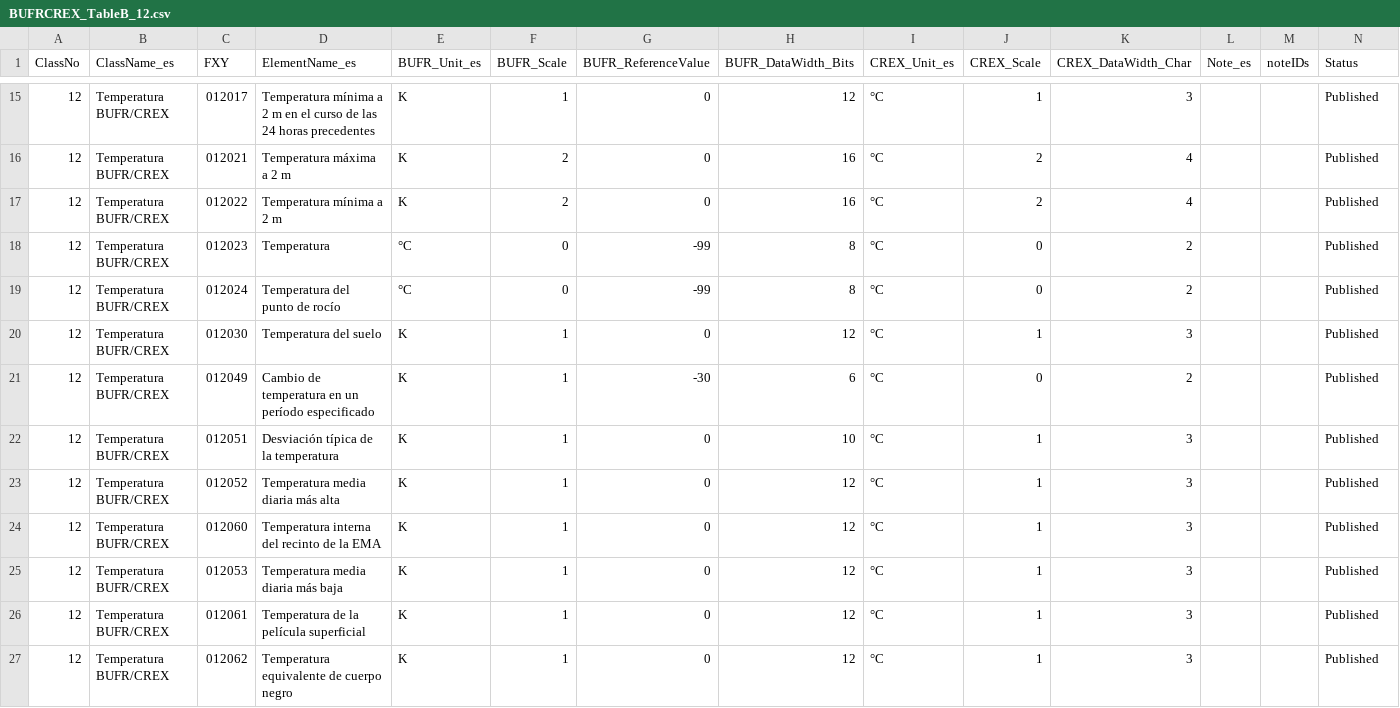
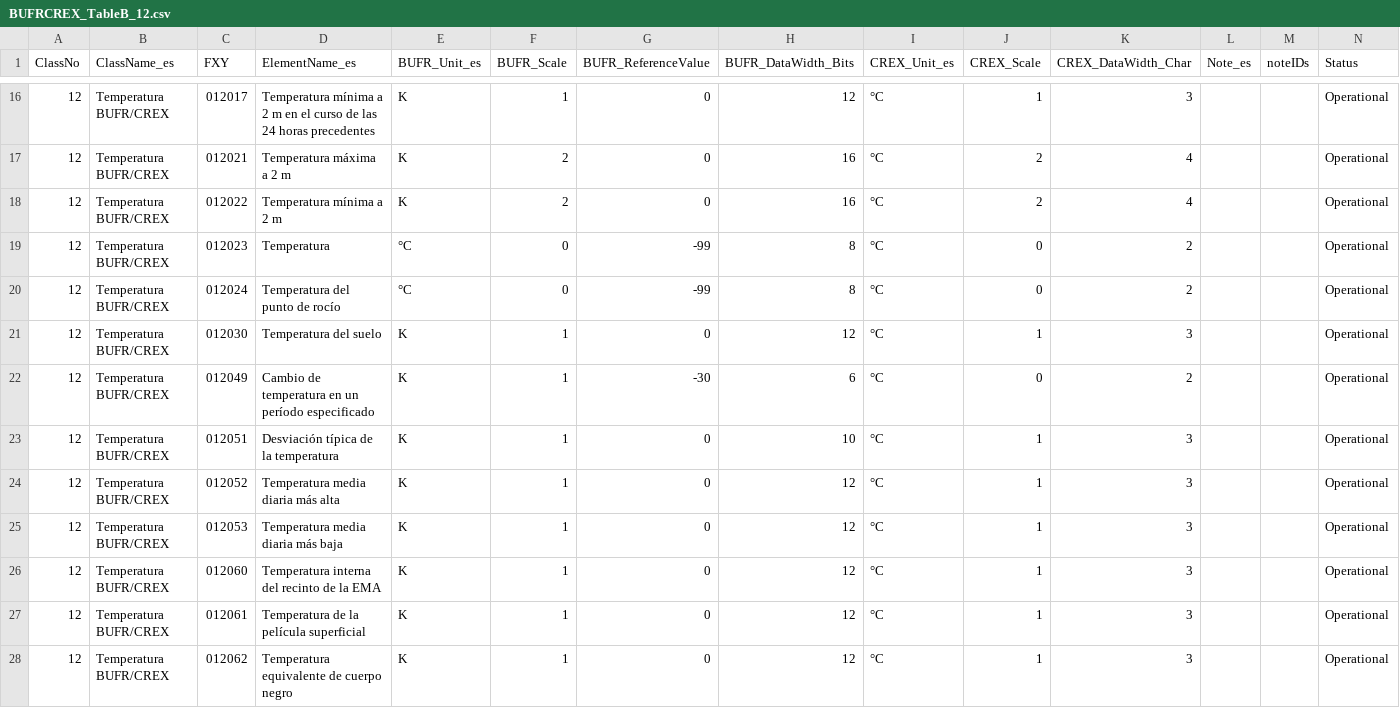
Before and after one commit to amilan17/BUFR4, a CSV file: spanish/table-b/BUFRCREX_TableB_12.csv, drawn as a sheet; only a part is shown, gaps mark what is left out; the diff covers the shown part only.

```diff
--- a/spanish/table-b/BUFRCREX_TableB_12.csv
+++ b/spanish/table-b/BUFRCREX_TableB_12.csv
@@ -15,13 +16,13 @@ ClassNo,ClassName_es,FXY,ElementName_es,BUFR_Unit_es,BUFR_Scale,BUFR_ReferenceVa
-12,Temperatura BUFR/CREX,012017,Temperatura mínima a 2 m en el curso de las 24 horas precedentes,K,1,0,12,°C,1,3,,,Published
-12,Temperatura BUFR/CREX,012021,Temperatura máxima a 2 m,K,2,0,16,°C,2,4,,,Published
-12,Temperatura BUFR/CREX,012022,Temperatura mínima a 2 m,K,2,0,16,°C,2,4,,,Published
-12,Temperatura BUFR/CREX,012023,Temperatura,°C,0,-99,8,°C,0,2,,,Published
-12,Temperatura BUFR/CREX,012024,Temperatura del punto de rocío,°C,0,-99,8,°C,0,2,,,Published
-12,Temperatura BUFR/CREX,012030,Temperatura del suelo,K,1,0,12,°C,1,3,,,Published
-12,Temperatura BUFR/CREX,012049,Cambio de temperatura en un período especificado,K,1,-30,6,°C,0,2,,,Published
-12,Temperatura BUFR/CREX,012051,Desviación típica de la temperatura,K,1,0,10,°C,1,3,,,Published
-12,Temperatura BUFR/CREX,012052,Temperatura media diaria más alta,K,1,0,12,°C,1,3,,,Published
-12,Temperatura BUFR/CREX,012060,Temperatura interna del recinto de la EMA,K,1,0,12,°C,1,3,,,Published
-12,Temperatura BUFR/CREX,012053,Temperatura media diaria más baja,K,1,0,12,°C,1,3,,,Published
-12,Temperatura BUFR/CREX,012061,Temperatura de la película superficial,K,1,0,12,°C,1,3,,,Published
-12,Temperatura BUFR/CREX,012062,Temperatura equivalente de cuerpo negro,K,1,0,12,°C,1,3,,,Published
+12,Temperatura BUFR/CREX,012017,Temperatura mínima a 2 m en el curso de las 24 horas precedentes,K,1,0,12,°C,1,3,,,Operational
+12,Temperatura BUFR/CREX,012021,Temperatura máxima a 2 m,K,2,0,16,°C,2,4,,,Operational
+12,Temperatura BUFR/CREX,012022,Temperatura mínima a 2 m,K,2,0,16,°C,2,4,,,Operational
+12,Temperatura BUFR/CREX,012023,Temperatura,°C,0,-99,8,°C,0,2,,,Operational
+12,Temperatura BUFR/CREX,012024,Temperatura del punto de rocío,°C,0,-99,8,°C,0,2,,,Operational
+12,Temperatura BUFR/CREX,012030,Temperatura del suelo,K,1,0,12,°C,1,3,,,Operational
+12,Temperatura BUFR/CREX,012049,Cambio de temperatura en un período especificado,K,1,-30,6,°C,0,2,,,Operational
+12,Temperatura BUFR/CREX,012051,Desviación típica de la temperatura,K,1,0,10,°C,1,3,,,Operational
+12,Temperatura BUFR/CREX,012052,Temperatura media diaria más alta,K,1,0,12,°C,1,3,,,Operational
+12,Temperatura BUFR/CREX,012053,Temperatura media diaria más baja,K,1,0,12,°C,1,3,,,Operational
+12,Temperatura BUFR/CREX,012060,Temperatura interna del recinto de la EMA,K,1,0,12,°C,1,3,,,Operational
+12,Temperatura BUFR/CREX,012061,Temperatura de la película superficial,K,1,0,12,°C,1,3,,,Operational
+12,Temperatura BUFR/CREX,012062,Temperatura equivalente de cuerpo negro,K,1,0,12,°C,1,3,,,Operational
```
Also changed, not shown: 1 added row and 73 edited cells elsewhere in this file, spanish/table-b/BUFRCREX_TableB_13.csv, spanish/table-b/BUFRCREX_TableB_14.csv, 2 other files.
